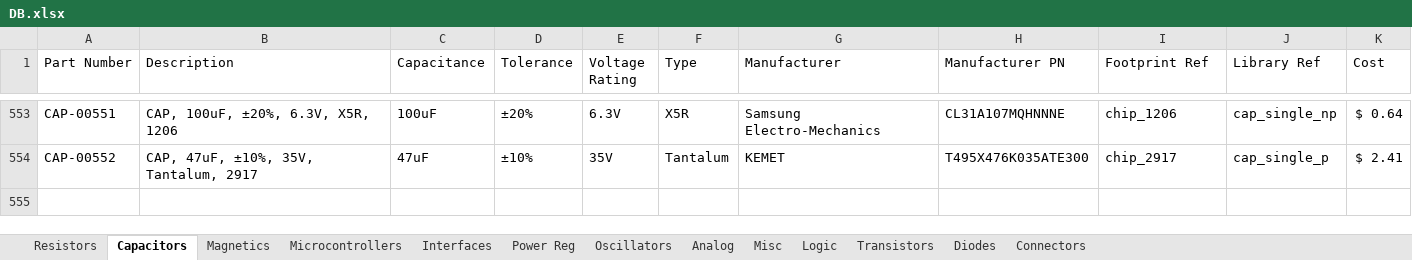
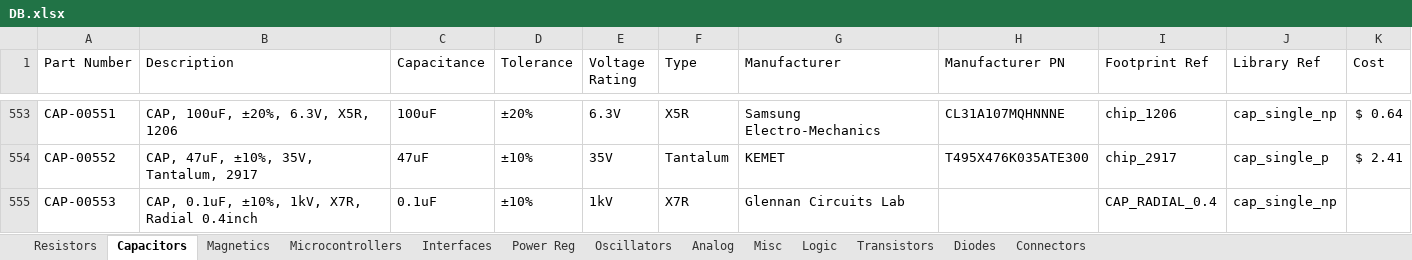
Before and after one commit to cwruRobotics/Altium_Central_Library, an Excel workbook: Library/Components/DB.xlsx, sheet Capacitors, drawn as a sheet; only a part is shown, gaps mark what is left out; values as stored, in another font and other column widths than the file's, no borders; the diff names each change by its address in the sheet, - before the commit and + after, or states it on an @@ line.

```diff
--- a/Library/Components/DB.xlsx (sheet Capacitors)
+++ b/Library/Components/DB.xlsx (sheet Capacitors)
+row 555: CAP-00553 | CAP, 0.1uF, ±10%, 1kV, X7R, Radial 0.4inch | 0.1uF | ±10% | 1kV | X7R | Glennan Circuits Lab |  | CAP_RADIAL_0.4 | cap_single_np
```
Also changed, not shown: sheet Connectors, sheet Transistors, sheet Magnetics, 10 other files.
